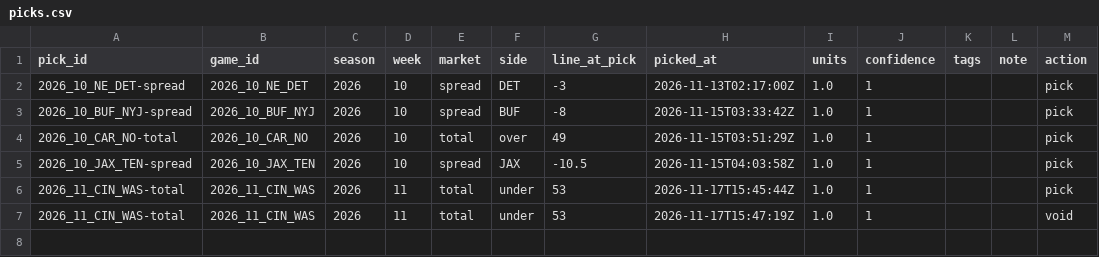
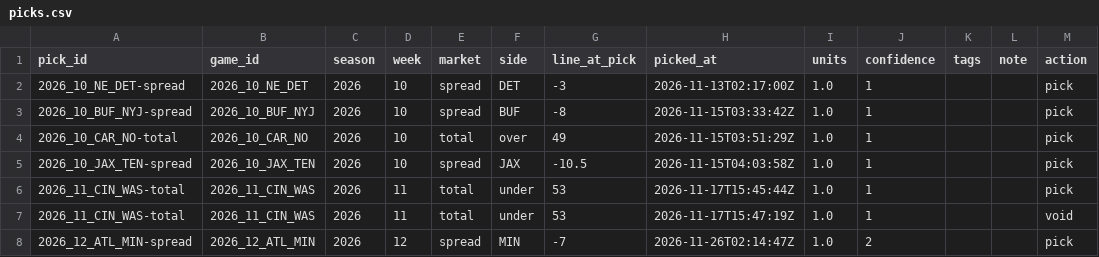
Before and after one commit to matthewmatras98-cpu/football-film-room, a CSV file: data/picks.csv, drawn as a sheet.

```diff
--- a/data/picks.csv
+++ b/data/picks.csv
@@ -7 +7,2 @@ pick_id,game_id,season,week,market,side,line_at_pick,picked_at,units,confidence,
 2026_11_CIN_WAS-total,2026_11_CIN_WAS,2026,11,total,under,53,2026-11-17T15:47:19Z,1.0,1,,,void
+2026_12_ATL_MIN-spread,2026_12_ATL_MIN,2026,12,spread,MIN,-7,2026-11-26T02:14:47Z,1.0,2,,,pick
```
Also changed, not shown: 1 other file.
